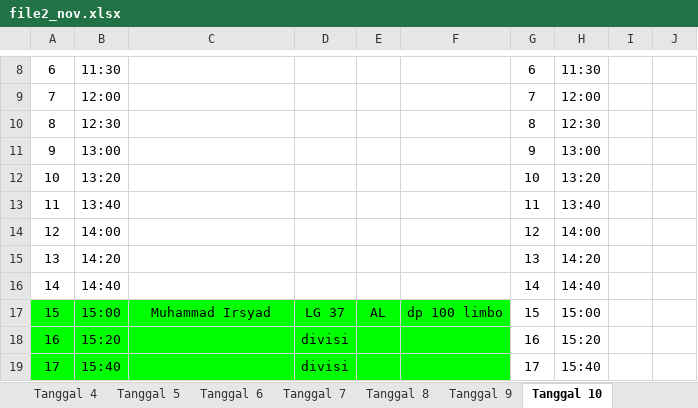
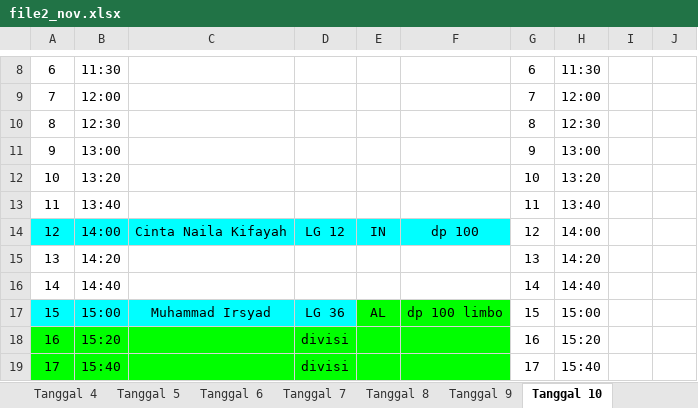
Before and after one commit to whynunuu/FoxeStudio, an Excel workbook: file2_nov.xlsx, sheet Tanggal 10, drawn as a sheet; only a part is shown, gaps mark what is left out; values as stored, in another font and other column widths than the file's, no borders; charts and pictures not drawn; the diff names each change by its address in the sheet, - before the commit and + after, or states it on an @@ line.

```diff
--- a/file2_nov.xlsx (sheet Tanggal 10)
+++ b/file2_nov.xlsx (sheet Tanggal 10)
-A14:F14 fill: none
+A14:F14 fill: #00FFFF
-C14: (empty)
+C14: Cinta Naila Kifayah
-D14: (empty)
+D14: LG 12
-E14: (empty)
+E14: IN
-F14: (empty)
+F14: dp 100
-A17:D17 fill: #00FF00
+A17:D17 fill: #00FFFF
-D17: LG 37
+D17: LG 36
```
Also changed, not shown: sheet Tanggal 12, sheet Tanggal 11, sheet Tanggal 21, file1_nov.xlsm, file2.xlsx, 5 other files.
